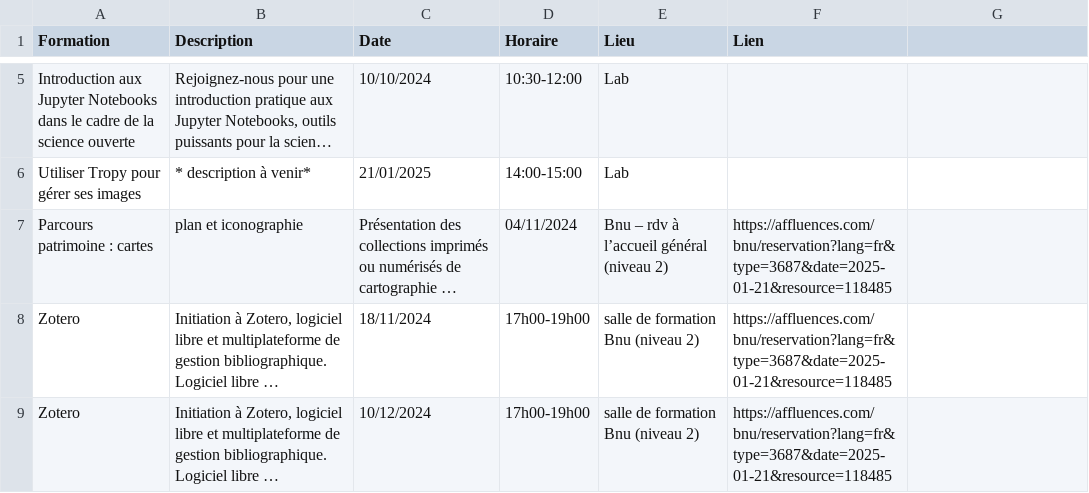
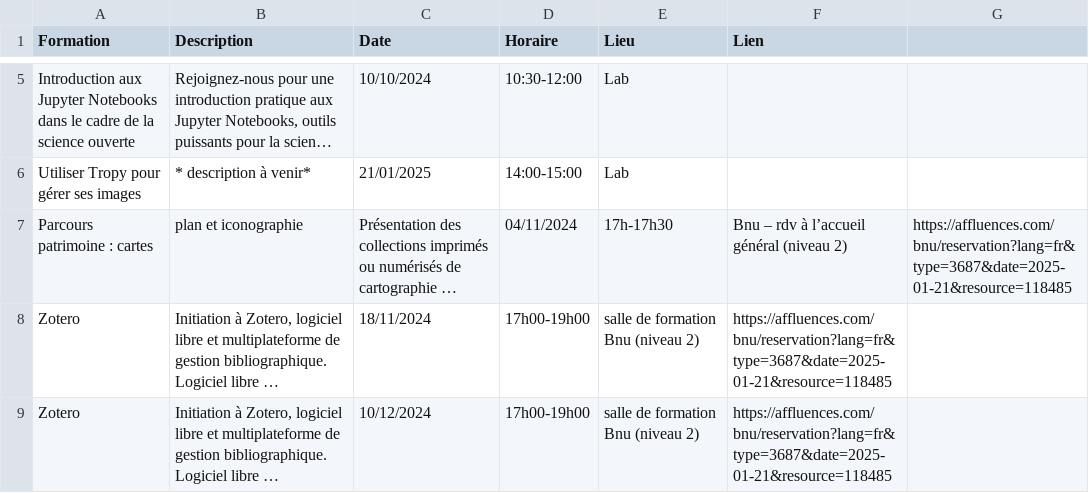
Before and after one commit to lab-bnu/calendrier-formations-bnu, a CSV file: data/CatalogueFormations(Calendrier).csv, drawn as a sheet; only a part is shown, gaps mark what is left out; long unchanged cells end in …; the diff names each change by its address in the sheet, - before the commit and + after, or states it on an @@ line.

Commit message:
Update CatalogueFormations(Calendrier).csv

```diff
--- a/data/CatalogueFormations(Calendrier).csv
+++ b/data/CatalogueFormations(Calendrier).csv
-E7 (Lieu): Bnu – rdv à l’accueil général (niveau 2)
+E7 (Lieu): 17h-17h30
-F7 (Lien): https://affluences.com/bnu/reservation?lang=fr&type=3687&date=2025-01-21&resource=118485
+F7 (Lien): Bnu – rdv à l’accueil général (niveau 2)
-G7: (empty)
+G7: https://affluences.com/bnu/reservation?lang=fr&type=3687&date=2025-01-21&resource=118485
```
